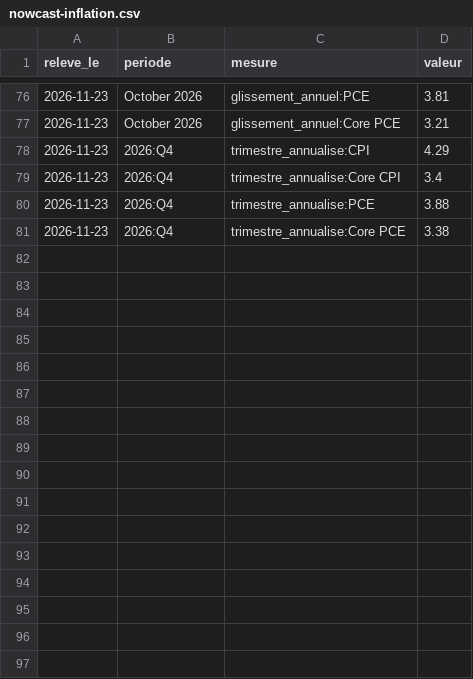
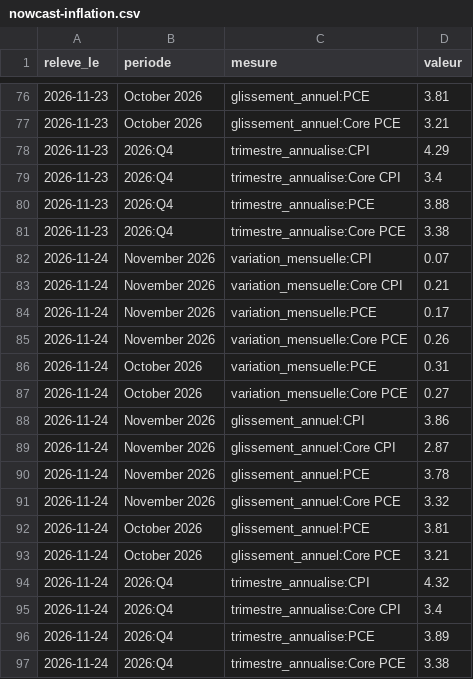
Before and after one commit to Othman-Benbrahim/metac-bot-template, a CSV file: registre/nowcast-inflation.csv, drawn as a sheet; only a part is shown, gaps mark what is left out; the diff names each change by its address in the sheet, - before the commit and + after, or states it on an @@ line.

Commit message:
registre : nowcast d'inflation du 2026-11-24

```diff
--- a/registre/nowcast-inflation.csv
+++ b/registre/nowcast-inflation.csv
+row 82: 2026-11-24 | November 2026 | variation_mensuelle:CPI | 0.07
+row 83: 2026-11-24 | November 2026 | variation_mensuelle:Core CPI | 0.21
+row 84: 2026-11-24 | November 2026 | variation_mensuelle:PCE | 0.17
+row 85: 2026-11-24 | November 2026 | variation_mensuelle:Core PCE | 0.26
+row 86: 2026-11-24 | October 2026 | variation_mensuelle:PCE | 0.31
+row 87: 2026-11-24 | October 2026 | variation_mensuelle:Core PCE | 0.27
+row 88: 2026-11-24 | November 2026 | glissement_annuel:CPI | 3.86
+row 89: 2026-11-24 | November 2026 | glissement_annuel:Core CPI | 2.87
+row 90: 2026-11-24 | November 2026 | glissement_annuel:PCE | 3.78
+row 91: 2026-11-24 | November 2026 | glissement_annuel:Core PCE | 3.32
+row 92: 2026-11-24 | October 2026 | glissement_annuel:PCE | 3.81
+row 93: 2026-11-24 | October 2026 | glissement_annuel:Core PCE | 3.21
+row 94: 2026-11-24 | 2026:Q4 | trimestre_annualise:CPI | 4.32
+row 95: 2026-11-24 | 2026:Q4 | trimestre_annualise:Core CPI | 3.4
+row 96: 2026-11-24 | 2026:Q4 | trimestre_annualise:PCE | 3.89
+row 97: 2026-11-24 | 2026:Q4 | trimestre_annualise:Core PCE | 3.38
```
